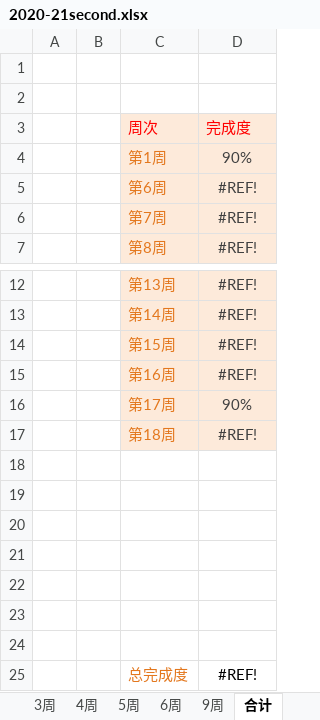
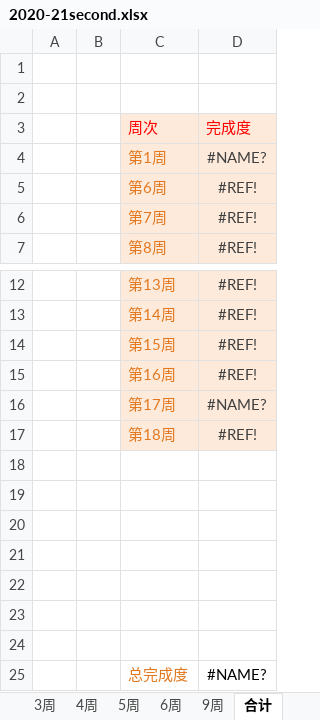
Before and after one commit to balabalabalalaba/learning-plan, an Excel workbook: 2020-21second.xlsx, sheet 合计, drawn as a sheet; only a part is shown, gaps mark what is left out; values as stored, in another font and other column widths than the file's, no borders; charts and pictures not drawn; the diff names each change by its address in the sheet, - before the commit and + after, or states it on an @@ line.

```diff
--- a/2020-21second.xlsx (sheet 合计)
+++ b/2020-21second.xlsx (sheet 合计)
-D4: 90%
+D4: #NAME?
-D16: 90%
+D16: #NAME?
-D25: #REF!
+D25: #NAME?
```
Also changed, not shown: sheet 9周, sheet 2周, sheet 1周, sheet 3周, sheet 4周, sheet 5周, 1 more sheet, charts or pictures.
